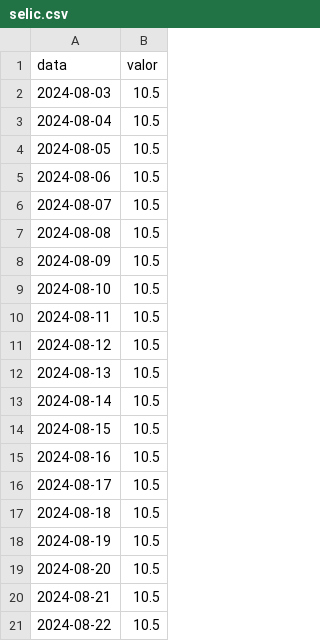
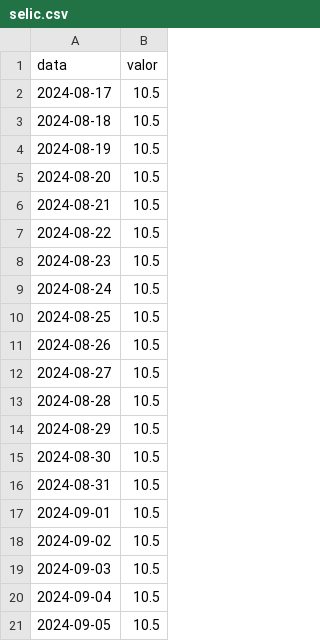
Before and after one commit to jmagomez/relatorio-ipca, a CSV file: output/dados/selic.csv, drawn as a sheet; only a part is shown; the shorter side is filled out with more unchanged rows; removed rows and columns are numbered as before the commit, all else as after; the diff covers the shown part only; the diff names each change by its address in the sheet, - before the commit and + after, or states it on an @@ line.

```diff
--- a/output/dados/selic.csv
+++ b/output/dados/selic.csv
-row 2: 2024-08-03 | 10.5
-row 3: 2024-08-04 | 10.5
-row 4: 2024-08-05 | 10.5
-row 5: 2024-08-06 | 10.5
-row 6: 2024-08-07 | 10.5
-row 7: 2024-08-08 | 10.5
-row 8: 2024-08-09 | 10.5
-row 9: 2024-08-10 | 10.5
-row 10: 2024-08-11 | 10.5
-row 11: 2024-08-12 | 10.5
-row 12: 2024-08-13 | 10.5
-row 13: 2024-08-14 | 10.5
-row 14: 2024-08-15 | 10.5
-row 15: 2024-08-16 | 10.5
```
Also changed, not shown: 14 added rows elsewhere in this file, output/dados/cambio.csv, output/dados/ipca.csv, 4 other files.
